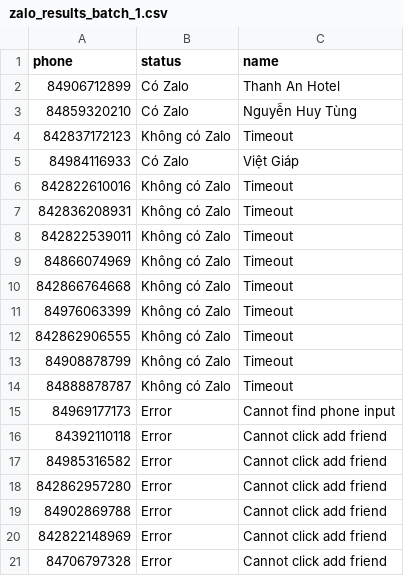
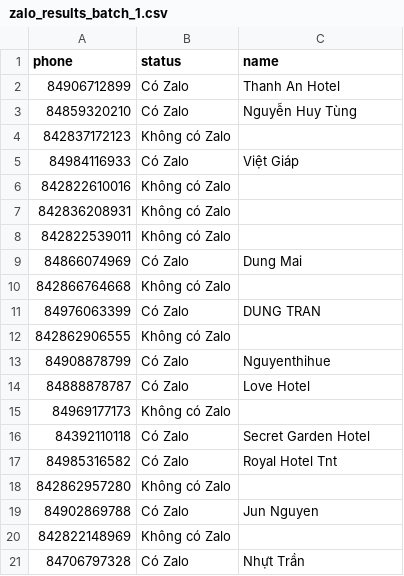
Before and after one commit to dat-nglt/check-zalo-auto-tool, a CSV file: zalo_results_batch_1.csv, drawn as a sheet; the diff names each change by its address in the sheet, - before the commit and + after, or states it on an @@ line.

```diff
--- a/zalo_results_batch_1.csv
+++ b/zalo_results_batch_1.csv
-C4 (name): Timeout
+C4 (name): (empty)
-C6:C8 (name): Timeout
+C6:C8 (name): (empty)
-B9 (status): Không có Zalo
+B9 (status): Có Zalo
-C9 (name): Timeout
+C9 (name): Dung Mai
-C10 (name): Timeout
+C10 (name): (empty)
-B11 (status): Không có Zalo
+B11 (status): Có Zalo
-C11 (name): Timeout
+C11 (name): DUNG TRAN
-C12 (name): Timeout
+C12 (name): (empty)
-B13:B14 (status): Không có Zalo
+B13:B14 (status): Có Zalo
-C13 (name): Timeout
+C13 (name): Nguyenthihue
-C14 (name): Timeout
+C14 (name): Love Hotel
-B15 (status): Error
+B15 (status): Không có Zalo
-C15 (name): Cannot find phone input
+C15 (name): (empty)
-B16:B17 (status): Error
+B16:B17 (status): Có Zalo
-C16 (name): Cannot click add friend
+C16 (name): Secret Garden Hotel
-C17 (name): Cannot click add friend
+C17 (name): Royal Hotel Tnt
-B18 (status): Error
+B18 (status): Không có Zalo
-C18 (name): Cannot click add friend
+C18 (name): (empty)
-B19 (status): Error
+B19 (status): Có Zalo
-C19 (name): Cannot click add friend
+C19 (name): Jun Nguyen
-B20 (status): Error
+B20 (status): Không có Zalo
-C20 (name): Cannot click add friend
+C20 (name): (empty)
-B21 (status): Error
+B21 (status): Có Zalo
-C21 (name): Cannot click add friend
+C21 (name): Nhựt Trần
```
Also changed, not shown: zalo_results_batch_2.csv, zalo_results_batch_3.csv, 10 other files.
